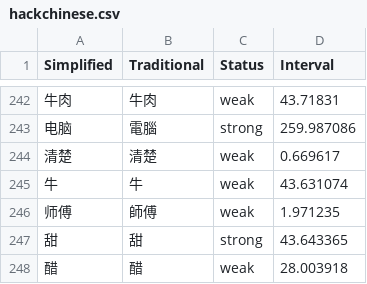
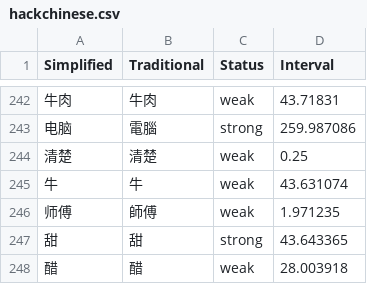
Before and after one commit to MattKleinsmith/chinese-audio-flashcards, a CSV file: site/data/user/hackchinese.csv, drawn as a sheet; only a part is shown, gaps mark what is left out; the diff covers the shown part only.

```diff
--- a/site/data/user/hackchinese.csv
+++ b/site/data/user/hackchinese.csv
@@ -243,3 +243,3 @@
 电脑,電腦,strong,259.987086
-清楚,清楚,weak,0.669617
+清楚,清楚,weak,0.25
 牛,牛,weak,43.631074
```
Also changed, not shown: 7 added rows, 7 removed rows and 6 edited cells elsewhere in this file, 1 other file.
